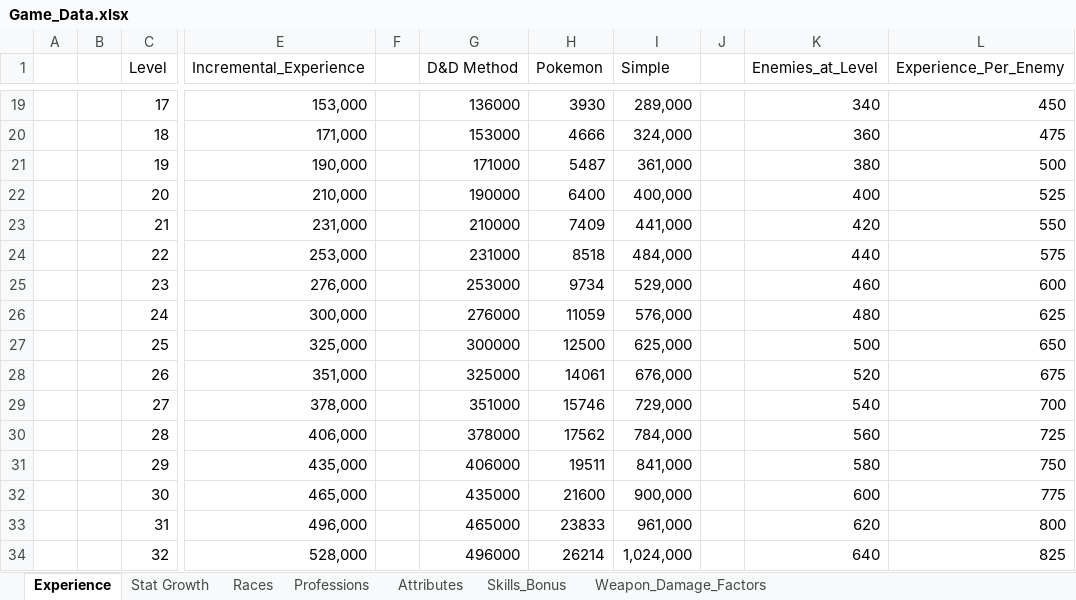
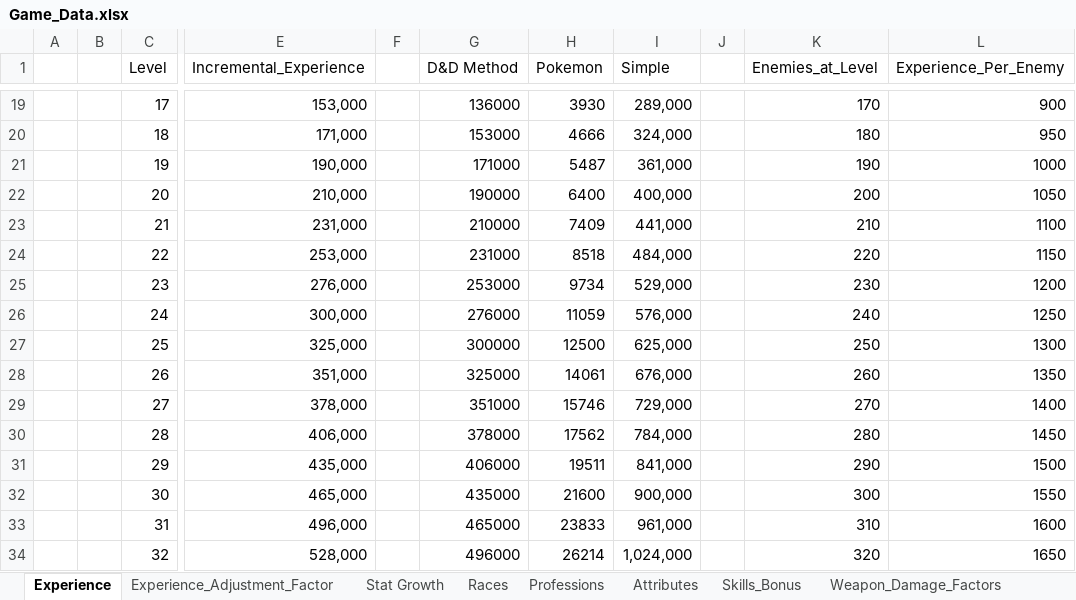
Before and after one commit to turpenar/dion2, an Excel workbook: Resources/Game_Data.xlsx, sheet Experience, drawn as a sheet; only a part is shown, gaps mark what is left out; values as stored, in another font and other column widths than the file's, no borders; charts and pictures not drawn; the diff covers the shown part only; the diff names each change by its address in the sheet, - before the commit and + after, or states it on an @@ line.

Commit message:
Added experience functionality

```diff
--- a/Resources/Game_Data.xlsx (sheet Experience)
+++ b/Resources/Game_Data.xlsx (sheet Experience)
+sheet tab: Experience_Adjustment_Factor
-K19 (Enemies_at_Level): 340
+K19 (Enemies_at_Level): 170
-L19 (Experience_Per_Enemy): 450
+L19 (Experience_Per_Enemy): 900
-K20 (Enemies_at_Level): 360
+K20 (Enemies_at_Level): 180
-L20 (Experience_Per_Enemy): 475
+L20 (Experience_Per_Enemy): 950
-K21 (Enemies_at_Level): 380
+K21 (Enemies_at_Level): 190
-L21 (Experience_Per_Enemy): 500
+L21 (Experience_Per_Enemy): 1000
-K22 (Enemies_at_Level): 400
+K22 (Enemies_at_Level): 200
-L22 (Experience_Per_Enemy): 525
+L22 (Experience_Per_Enemy): 1050
-K23 (Enemies_at_Level): 420
+K23 (Enemies_at_Level): 210
-L23 (Experience_Per_Enemy): 550
+L23 (Experience_Per_Enemy): 1100
-K24 (Enemies_at_Level): 440
+K24 (Enemies_at_Level): 220
-L24 (Experience_Per_Enemy): 575
+L24 (Experience_Per_Enemy): 1150
-K25 (Enemies_at_Level): 460
+K25 (Enemies_at_Level): 230
-L25 (Experience_Per_Enemy): 600
+L25 (Experience_Per_Enemy): 1200
-K26 (Enemies_at_Level): 480
+K26 (Enemies_at_Level): 240
-L26 (Experience_Per_Enemy): 625
+L26 (Experience_Per_Enemy): 1250
-K27 (Enemies_at_Level): 500
+K27 (Enemies_at_Level): 250
-L27 (Experience_Per_Enemy): 650
+L27 (Experience_Per_Enemy): 1300
-K28 (Enemies_at_Level): 520
+K28 (Enemies_at_Level): 260
-L28 (Experience_Per_Enemy): 675
+L28 (Experience_Per_Enemy): 1350
-K29 (Enemies_at_Level): 540
+K29 (Enemies_at_Level): 270
-L29 (Experience_Per_Enemy): 700
+L29 (Experience_Per_Enemy): 1400
-K30 (Enemies_at_Level): 560
+K30 (Enemies_at_Level): 280
-L30 (Experience_Per_Enemy): 725
+L30 (Experience_Per_Enemy): 1450
-K31 (Enemies_at_Level): 580
+K31 (Enemies_at_Level): 290
-L31 (Experience_Per_Enemy): 750
+L31 (Experience_Per_Enemy): 1500
-K32 (Enemies_at_Level): 600
+K32 (Enemies_at_Level): 300
-L32 (Experience_Per_Enemy): 775
+L32 (Experience_Per_Enemy): 1550
-K33 (Enemies_at_Level): 620
+K33 (Enemies_at_Level): 310
-L33 (Experience_Per_Enemy): 800
+L33 (Experience_Per_Enemy): 1600
-K34 (Enemies_at_Level): 640
+K34 (Enemies_at_Level): 320
-L34 (Experience_Per_Enemy): 825
+L34 (Experience_Per_Enemy): 1650
```
Also changed, not shown: 167 edited cells elsewhere in this sheet, charts or pictures, 5 other files.
